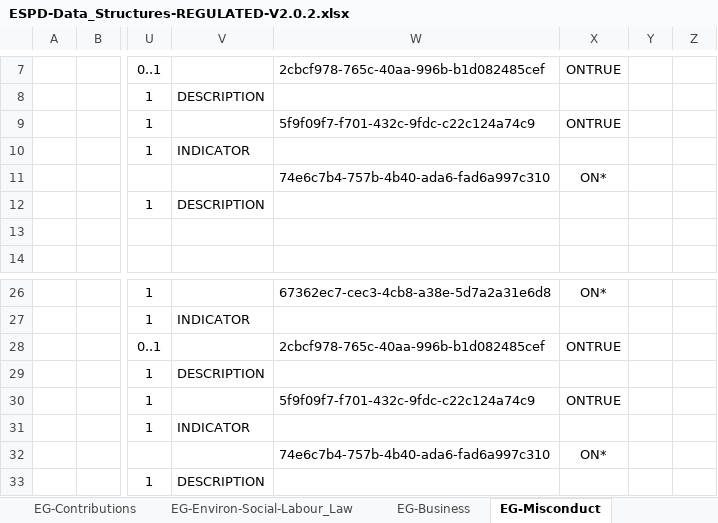
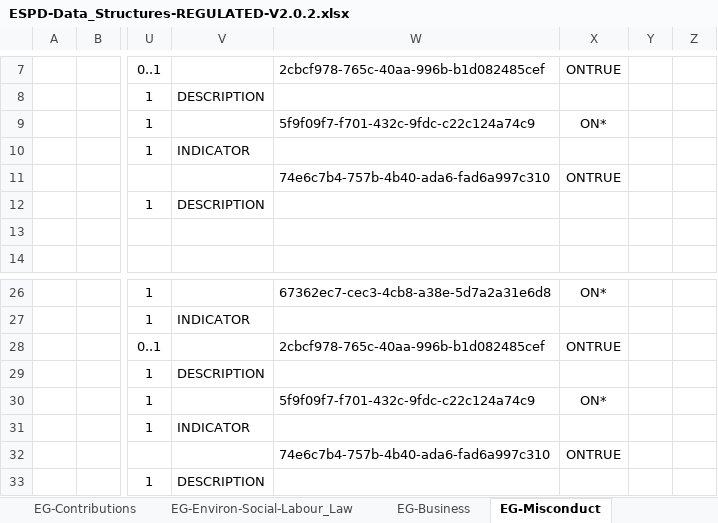
Before and after one commit to OP-TED/ESPD-EDM, an Excel workbook: docs/src/main/asciidoc/dist/cl/xlsx/ESPD-Data_Structures-REGULATED-V2.0.2.xlsx, sheet EG-Misconduct, drawn as a sheet; only a part is shown, gaps mark what is left out; values as stored, in another font and other column widths than the file's, no borders; the diff names each change by its address in the sheet, - before the commit and + after, or states it on an @@ line.

```diff
--- a/docs/src/main/asciidoc/dist/cl/xlsx/ESPD-Data_Structures-REGULATED-V2.0.2.xlsx (sheet EG-Misconduct)
+++ b/docs/src/main/asciidoc/dist/cl/xlsx/ESPD-Data_Structures-REGULATED-V2.0.2.xlsx (sheet EG-Misconduct)
-X9: ONTRUE
+X9: ON*
-X11: ON*
+X11: ONTRUE
-X30: ONTRUE
+X30: ON*
-X32: ON*
+X32: ONTRUE
```
Also changed, not shown: sheet EG-Convictions, docs/src/main/asciidoc/dist/cl/xlsx/CriteriaTaxonomyV1.0.3_CHANGE_LOG.xlsx, docs/src/main/asciidoc/dist/cl/xlsx/ESPD-Data_Structures-SELFCONTAINED-V2.0.2.xlsx.
